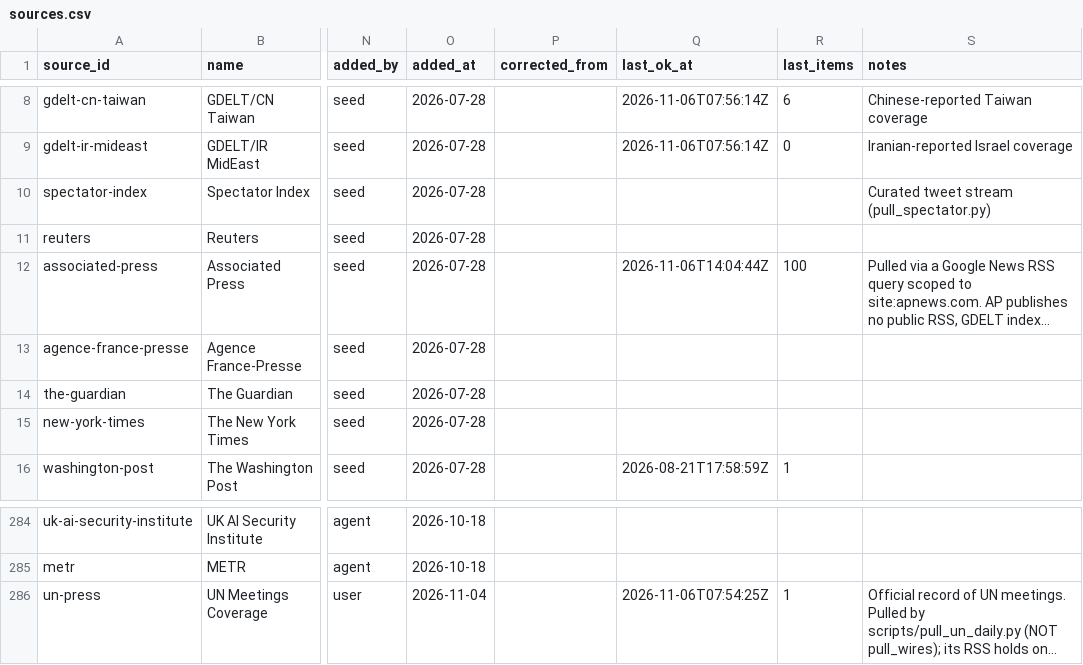
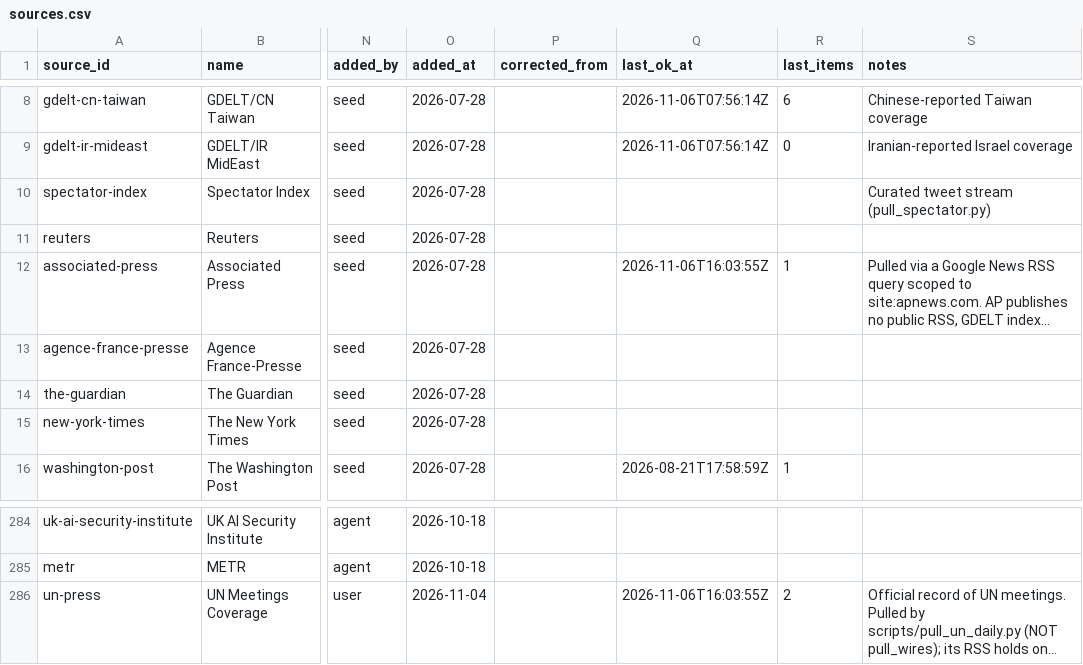
Before and after one commit to chiragr5241/Geopolitics, a CSV file: data/sources.csv, drawn as a sheet; only a part is shown, gaps mark what is left out; long unchanged cells end in …; the diff names each change by its address in the sheet, - before the commit and + after, or states it on an @@ line.

```diff
--- a/data/sources.csv
+++ b/data/sources.csv
-Q12 (last_ok_at): 2026-11-06T14:04:44Z
+Q12 (last_ok_at): 2026-11-06T16:03:55Z
-R12 (last_items): 100
+R12 (last_items): 1
-Q286 (last_ok_at): 2026-11-06T07:54:25Z
+Q286 (last_ok_at): 2026-11-06T16:03:55Z
-R286 (last_items): 1
+R286 (last_items): 2
```
Also changed, not shown: 4 other files.
